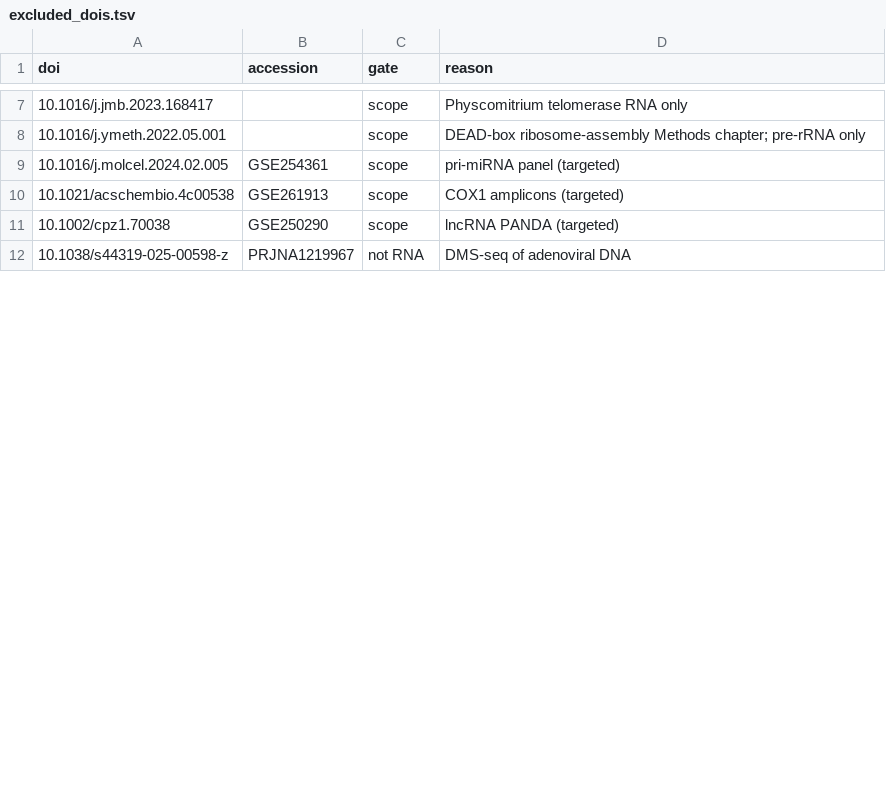
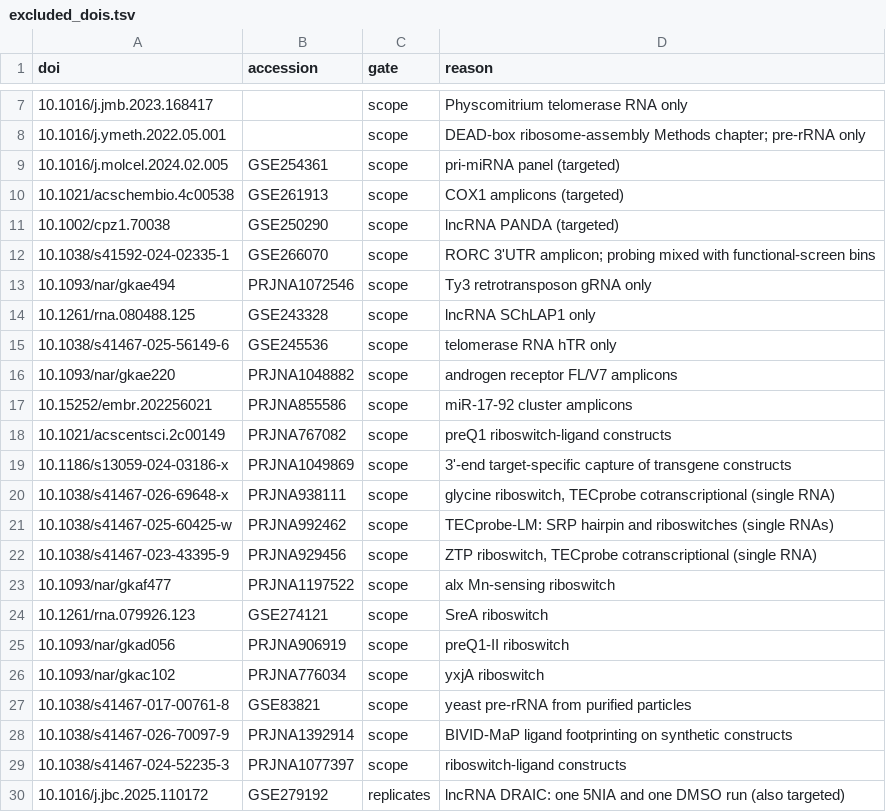
Before and after one commit to RNAcentral/rnacentral-probing-metadata, a TSV file: .claude/skills/rnacentral-probing-finder/excluded_dois.tsv, drawn as a sheet; only a part is shown, gaps mark what is left out; the shorter side is filled out with more unchanged rows; the diff covers the shown part only.

```diff
--- a/.claude/skills/rnacentral-probing-finder/excluded_dois.tsv
+++ b/.claude/skills/rnacentral-probing-finder/excluded_dois.tsv
@@ -11 +11,20 @@ doi	accession	gate	reason
 10.1002/cpz1.70038	GSE250290	scope	lncRNA PANDA (targeted)
+10.1038/s41592-024-02335-1	GSE266070	scope	RORC 3'UTR amplicon; probing mixed with functional-screen bins
+10.1093/nar/gkae494	PRJNA1072546	scope	Ty3 retrotransposon gRNA only
+10.1261/rna.080488.125	GSE243328	scope	lncRNA SChLAP1 only
+10.1038/s41467-025-56149-6	GSE245536	scope	telomerase RNA hTR only
+10.1093/nar/gkae220	PRJNA1048882	scope	androgen receptor FL/V7 amplicons
+10.15252/embr.202256021	PRJNA855586	scope	miR-17-92 cluster amplicons
+10.1021/acscentsci.2c00149	PRJNA767082	scope	preQ1 riboswitch-ligand constructs
+10.1186/s13059-024-03186-x	PRJNA1049869	scope	3'-end target-specific capture of transgene constructs
+10.1038/s41467-026-69648-x	PRJNA938111	scope	glycine riboswitch, TECprobe cotranscriptional (single RNA)
+10.1038/s41467-025-60425-w	PRJNA992462	scope	TECprobe-LM: SRP hairpin and riboswitches (single RNAs)
+10.1038/s41467-023-43395-9	PRJNA929456	scope	ZTP riboswitch, TECprobe cotranscriptional (single RNA)
+10.1093/nar/gkaf477	PRJNA1197522	scope	alx Mn-sensing riboswitch
+10.1261/rna.079926.123	GSE274121	scope	SreA riboswitch
+10.1093/nar/gkad056	PRJNA906919	scope	preQ1-II riboswitch
+10.1093/nar/gkac102	PRJNA776034	scope	yxjA riboswitch
+10.1038/s41467-017-00761-8	GSE83821	scope	yeast pre-rRNA from purified particles
+10.1038/s41467-026-70097-9	PRJNA1392914	scope	BIVID-MaP ligand footprinting on synthetic constructs
+10.1038/s41467-024-52235-3	PRJNA1077397	scope	riboswitch-ligand constructs
+10.1016/j.jbc.2025.110172	GSE279192	replicates	lncRNA DRAIC: one 5NIA and one DMSO run (also targeted)
```
Also changed, not shown: 32 added rows and 3 removed rows elsewhere in this file, 4 other files.
